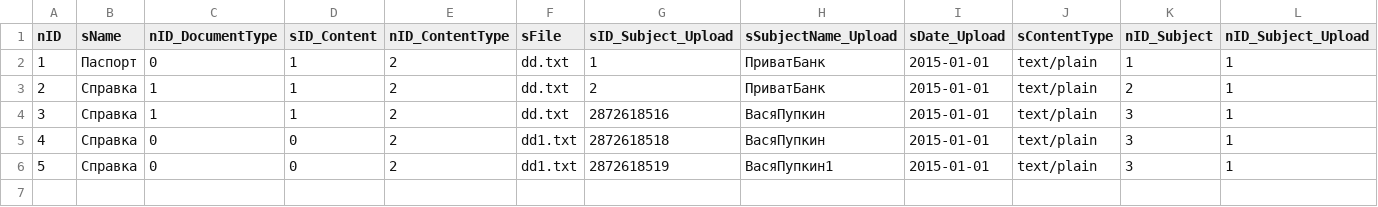
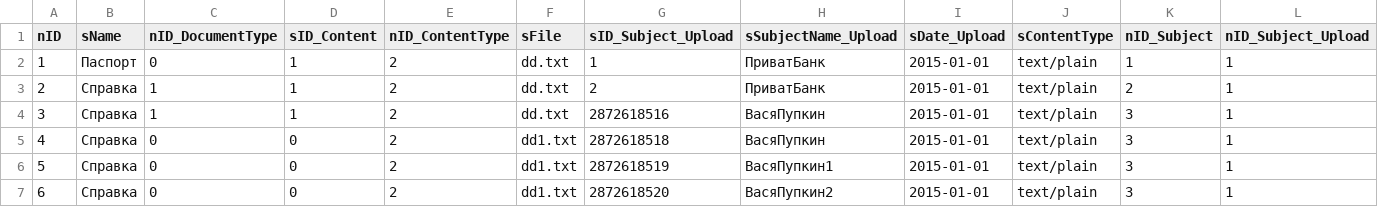
Before and after one commit to e-government-ua/_Kiev, a CSV file: wf-central/src/main/resources/data/Document.csv, drawn as a sheet; the diff names each change by its address in the sheet, - before the commit and + after, or states it on an @@ line.

Commit message:
test file extension fix+

```diff
--- a/wf-central/src/main/resources/data/Document.csv
+++ b/wf-central/src/main/resources/data/Document.csv
+row 7: 6 | Справка | 0 | 0 | 2 | dd1.txt | 2872618520 | ВасяПупкин2 | 2015-01-01 | text/plain | 3 | 1
```
